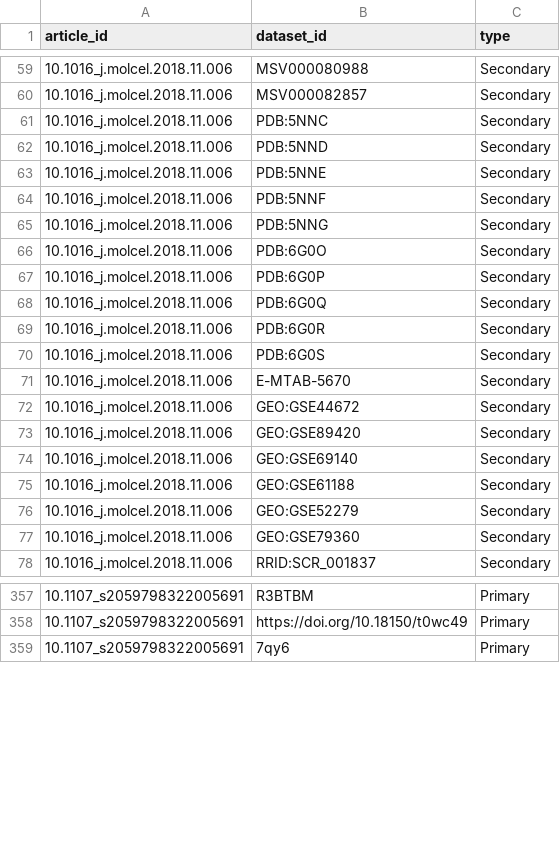
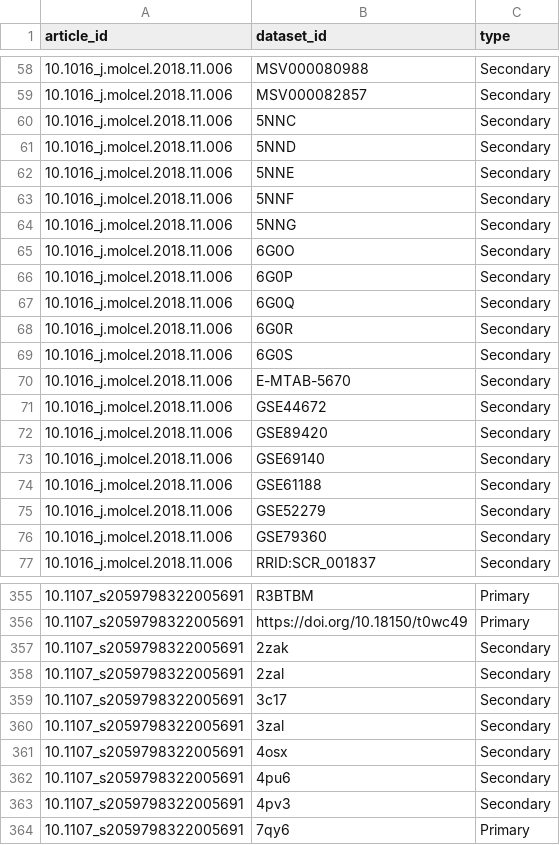
Before and after one commit to rdmpage/make-data-count-training-data, a CSV file: new_training_labels.csv, drawn as a sheet; only a part is shown, gaps mark what is left out; the diff covers the shown part only.

Commit message:
Changed some classifications of citation type

```diff
--- a/new_training_labels.csv
+++ b/new_training_labels.csv
@@ -60,19 +59,19 @@ article_id,dataset_id,type
 10.1016_j.molcel.2018.11.006,MSV000082857,Secondary
-10.1016_j.molcel.2018.11.006,PDB:5NNC,Secondary
-10.1016_j.molcel.2018.11.006,PDB:5NND,Secondary
-10.1016_j.molcel.2018.11.006,PDB:5NNE,Secondary
-10.1016_j.molcel.2018.11.006,PDB:5NNF,Secondary
-10.1016_j.molcel.2018.11.006,PDB:5NNG,Secondary
-10.1016_j.molcel.2018.11.006,PDB:6G0O,Secondary
-10.1016_j.molcel.2018.11.006,PDB:6G0P,Secondary
-10.1016_j.molcel.2018.11.006,PDB:6G0Q,Secondary
-10.1016_j.molcel.2018.11.006,PDB:6G0R,Secondary
-10.1016_j.molcel.2018.11.006,PDB:6G0S,Secondary
+10.1016_j.molcel.2018.11.006,5NNC,Secondary
+10.1016_j.molcel.2018.11.006,5NND,Secondary
+10.1016_j.molcel.2018.11.006,5NNE,Secondary
+10.1016_j.molcel.2018.11.006,5NNF,Secondary
+10.1016_j.molcel.2018.11.006,5NNG,Secondary
+10.1016_j.molcel.2018.11.006,6G0O,Secondary
+10.1016_j.molcel.2018.11.006,6G0P,Secondary
+10.1016_j.molcel.2018.11.006,6G0Q,Secondary
+10.1016_j.molcel.2018.11.006,6G0R,Secondary
+10.1016_j.molcel.2018.11.006,6G0S,Secondary
 10.1016_j.molcel.2018.11.006,E-MTAB-5670,Secondary
-10.1016_j.molcel.2018.11.006,GEO:GSE44672,Secondary
-10.1016_j.molcel.2018.11.006,GEO:GSE89420,Secondary
-10.1016_j.molcel.2018.11.006,GEO:GSE69140,Secondary
-10.1016_j.molcel.2018.11.006,GEO:GSE61188,Secondary
-10.1016_j.molcel.2018.11.006,GEO:GSE52279,Secondary
-10.1016_j.molcel.2018.11.006,GEO:GSE79360,Secondary
+10.1016_j.molcel.2018.11.006,GSE44672,Secondary
+10.1016_j.molcel.2018.11.006,GSE89420,Secondary
+10.1016_j.molcel.2018.11.006,GSE69140,Secondary
+10.1016_j.molcel.2018.11.006,GSE61188,Secondary
+10.1016_j.molcel.2018.11.006,GSE52279,Secondary
+10.1016_j.molcel.2018.11.006,GSE79360,Secondary
 10.1016_j.molcel.2018.11.006,RRID:SCR_001837,Secondary
@@ -358,2 +356,9 @@ article_id,dataset_id,type
 10.1107_s2059798322005691,https://doi.org/10.18150/t0wc49,Primary
+10.1107_s2059798322005691,2zak,Secondary
+10.1107_s2059798322005691,2zal,Secondary
+10.1107_s2059798322005691,3c17,Secondary
+10.1107_s2059798322005691,3zal,Secondary
+10.1107_s2059798322005691,4osx,Secondary
+10.1107_s2059798322005691,4pu6,Secondary
+10.1107_s2059798322005691,4pv3,Secondary
 10.1107_s2059798322005691,7qy6,Primary
```
Also changed, not shown: 2 removed rows and 43 edited cells elsewhere in this file, 6 other files.
